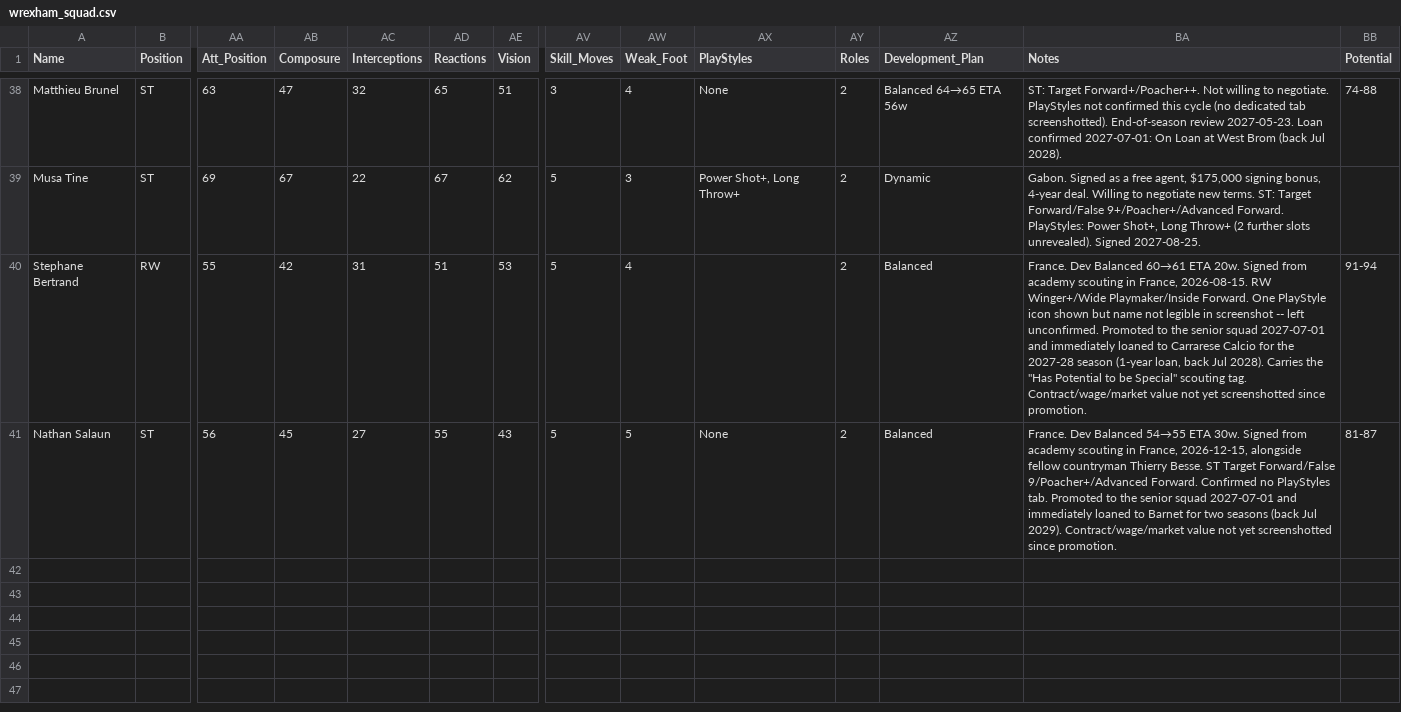
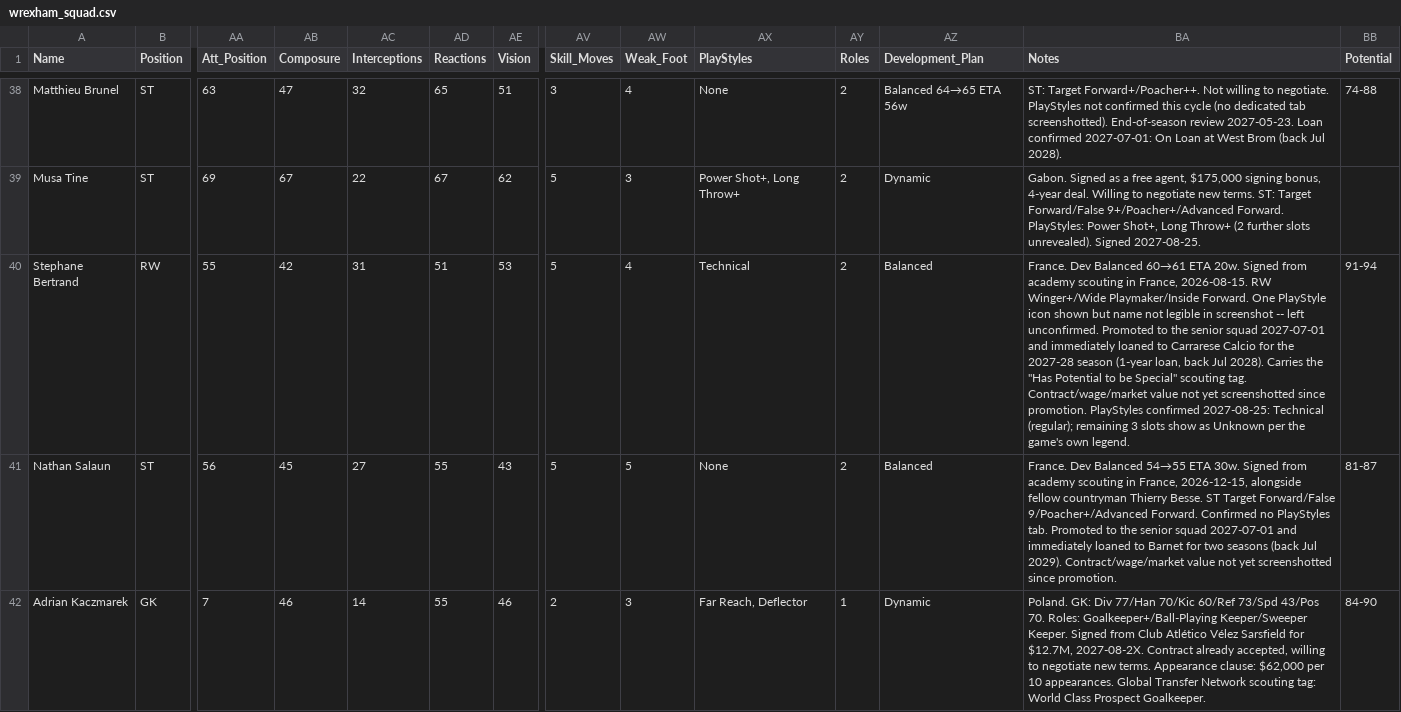
Before and after one commit to Gaunttk/Keeyvon-Jenkins-FC26-Manager-Career, a CSV file: wrexham_squad.csv, drawn as a sheet; only a part is shown, gaps mark what is left out; rows hold the shown columns only; the diff names each change by its address in the sheet, - before the commit and + after, or states it on an @@ line.

```diff
--- a/wrexham_squad.csv
+++ b/wrexham_squad.csv
-AX40 (PlayStyles): (empty)
+AX40 (PlayStyles): Technical
-BA40 (Notes): …since promotion.
+BA40 (Notes): …since promotion. PlayStyles confirmed 2027-08-25: Technical (regular); remaining 3 slots show as Unknown per the game's own legend.
+row 42: Adrian Kaczmarek | GK | 7 | 46 | 14 | 55 | 46 | 2 | 3 | Far Reach, Deflector | 1 | Dynamic | Poland. GK: Div 77/Han 70/Kic 60/Ref 73/Spd 43/Pos 70. Roles: Goalkeeper+/Ball-Playing Keeper/Sweeper Keeper. Signed from Club Atlético Vélez Sarsfield for $12.7M, 2027-08-2X. Contract already accepted, willing to negotiate new terms. Appearance clause: $62,000 per 10 appearances. Global Transfer Network scouting tag: World Class Prospect Goalkeeper. | 84-90
```
Also changed, not shown: player_history.csv, youth_academy.csv, 37 other files.
